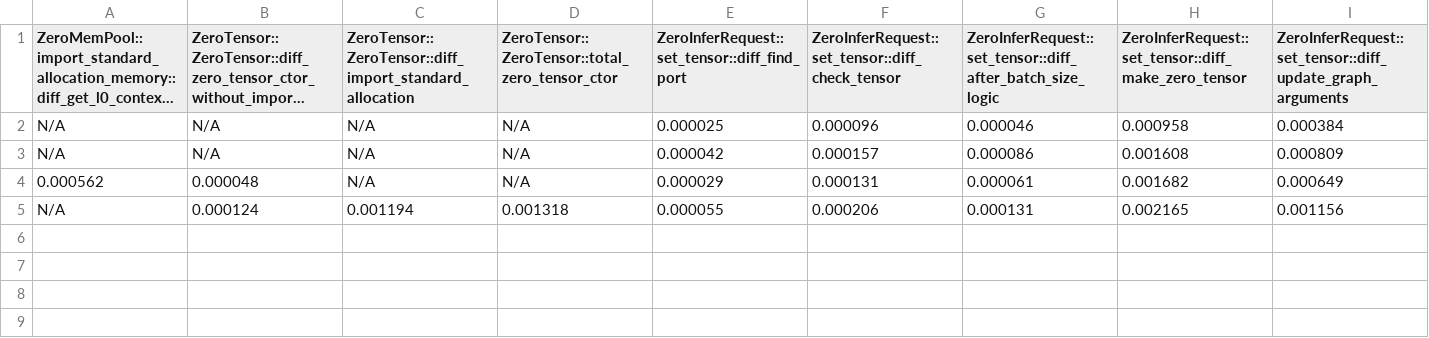
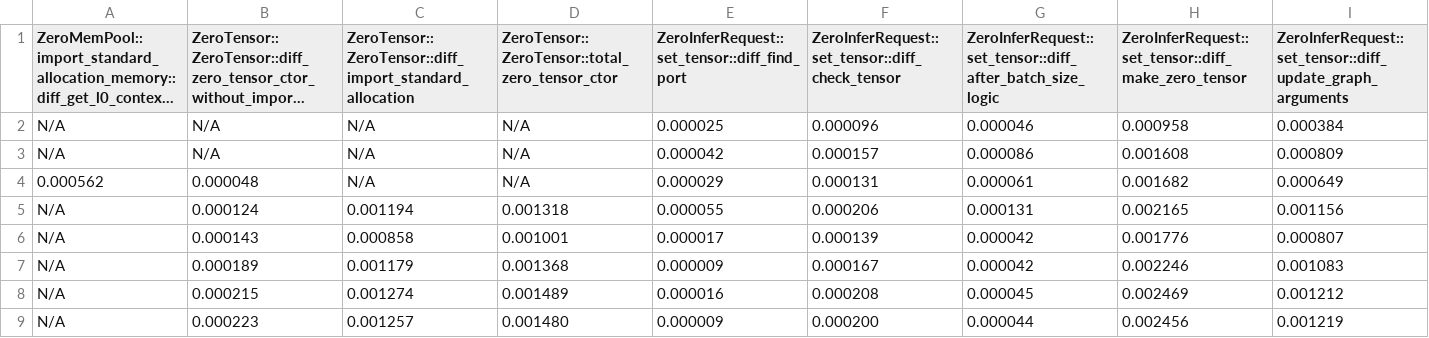
Before and after one commit to MirceaDan99/openvino, a CSV file: src/plugins/intel_npu/src/utils/include/intel_npu/utils/profiler/set_tensor_measurements.csv, drawn as a sheet; only a part is shown; long unchanged cells end in …; rows hold the shown columns only; the diff names each change by its address in the sheet, - before the commit and + after, or states it on an @@ line.

Commit message:
Update measurements after optimizations

```diff
--- a/src/plugins/intel_npu/src/utils/include/intel_npu/utils/profiler/set_tensor_measurements.csv
+++ b/src/plugins/intel_npu/src/utils/include/intel_npu/utils/profiler/set_tensor_measurements.csv
+row 6: N/A | 0.000143 | 0.000858 | 0.001001 | 0.000017 | 0.000139 | 0.000042 | 0.001776 | 0.000807
+row 7: N/A | 0.000189 | 0.001179 | 0.001368 | 0.000009 | 0.000167 | 0.000042 | 0.002246 | 0.001083
+row 8: N/A | 0.000215 | 0.001274 | 0.001489 | 0.000016 | 0.000208 | 0.000045 | 0.002469 | 0.001212
+row 9: N/A | 0.000223 | 0.001257 | 0.001480 | 0.000009 | 0.000200 | 0.000044 | 0.002456 | 0.001219
```
